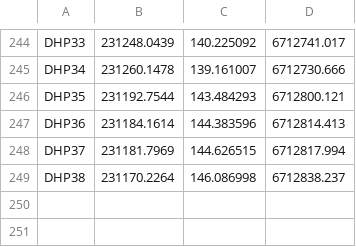
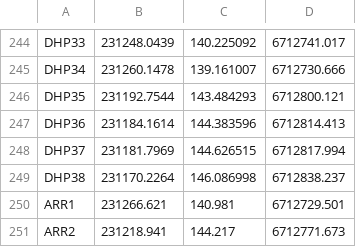
Before and after one commit to InovagroConsultoria/Projetos_3D, a CSV file: Superficie/t-18/Todos_pontos_t18_VZ.csv, drawn as a sheet; only a part is shown, gaps mark what is left out; the diff names each change by its address in the sheet, - before the commit and + after, or states it on an @@ line.

Commit message:
Update Todos_pontos_t18_VZ.csv with new data

```diff
--- a/Superficie/t-18/Todos_pontos_t18_VZ.csv
+++ b/Superficie/t-18/Todos_pontos_t18_VZ.csv
+row 250: ARR1 | 231266.621 | 140.981 | 6712729.501
+row 251: ARR2 | 231218.941 | 144.217 | 6712771.673
```
